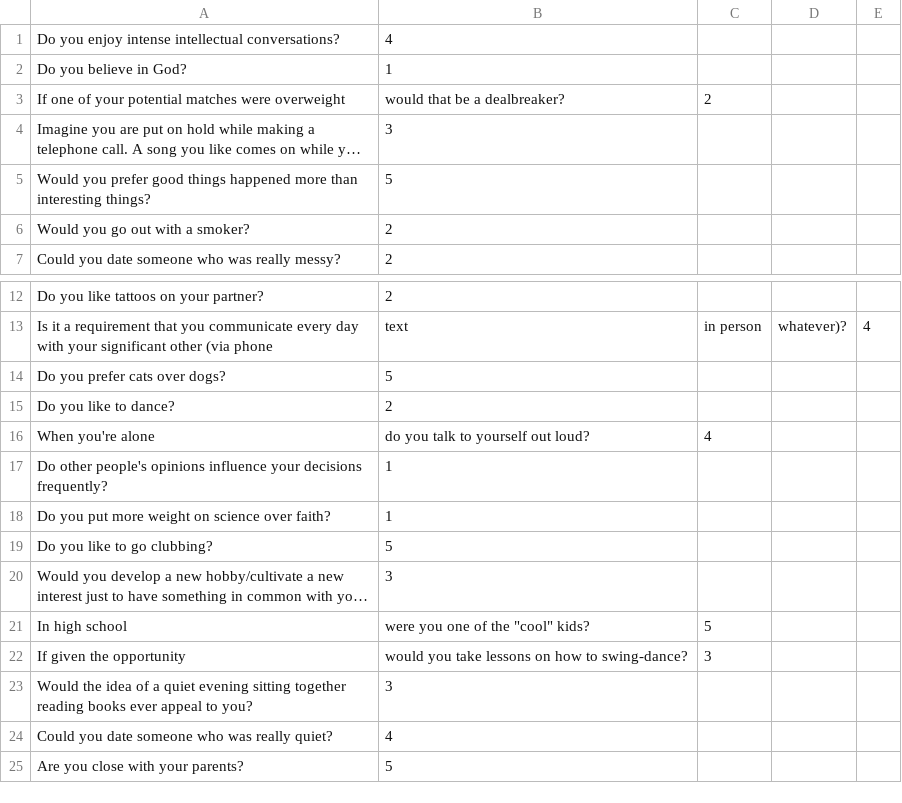
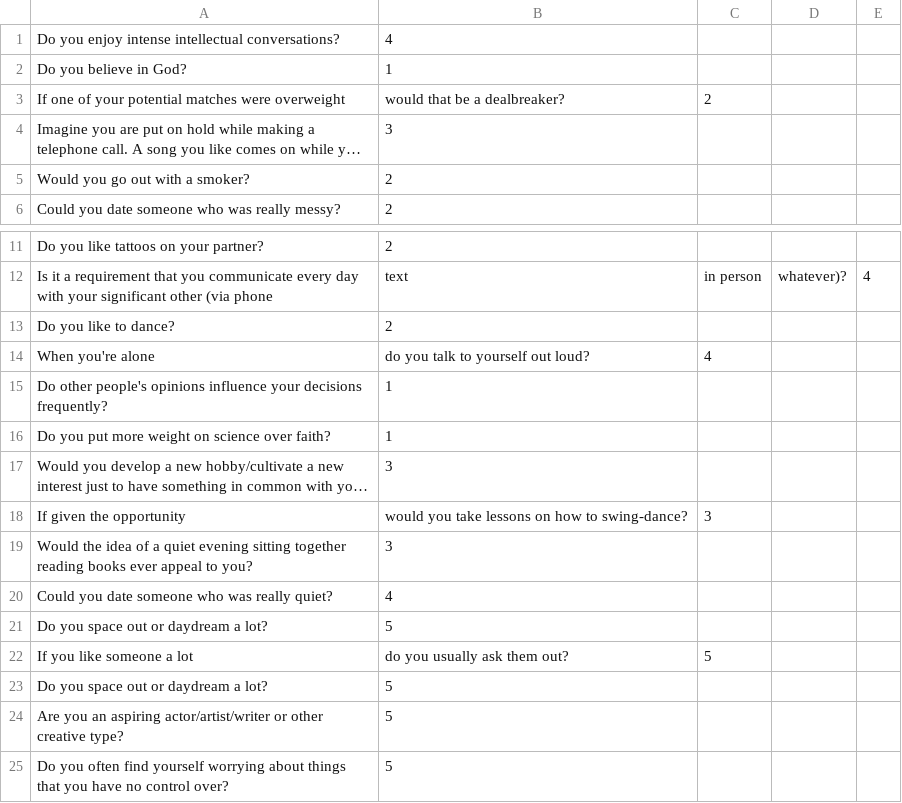
Before and after one commit to hilfialkaff/matchmate, a CSV file: files/questions.csv, drawn as a sheet; only a part is shown, gaps mark what is left out; long unchanged cells end in …; removed rows and columns are numbered as before the commit, all else as after; the diff names each change by its address in the sheet, - before the commit and + after, or states it on an @@ line.

Commit message:
Changed misc to personality and added new questions

```diff
--- a/files/questions.csv
+++ b/files/questions.csv
-row 5: Would you prefer good things happened more than interesting things? | 5
-row 14: Do you prefer cats over dogs? | 5
-row 19: Do you like to go clubbing? | 5
-row 21: In high school | were you one of the "cool" kids? | 5
-A21: Are you close with your parents?
+A21: Do you space out or daydream a lot?
+row 22: If you like someone a lot | do you usually ask them out? | 5
+row 23: Do you space out or daydream a lot? | 5
+row 24: Are you an aspiring actor/artist/writer or other creative type? | 5
+row 25: Do you often find yourself worrying about things that you have no control over? | 5
```
Also changed, not shown: 1 other file.
